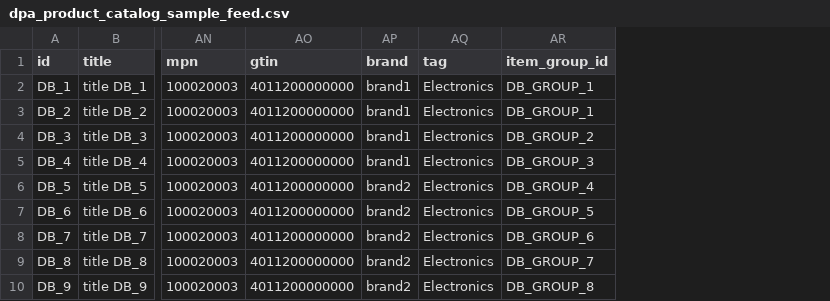
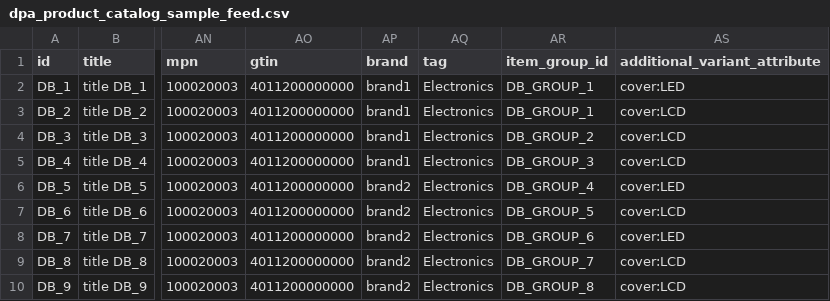
Before and after one commit to vishwarajanand/HostedFBCatalog, a CSV file: dpa_product_catalog_sample_feed.csv, drawn as a sheet; only a part is shown, gaps mark what is left out; the diff names each change by its address in the sheet, - before the commit and + after, or states it on an @@ line.

Commit message:
Adding additional_variant_attribute

```diff
--- a/dpa_product_catalog_sample_feed.csv
+++ b/dpa_product_catalog_sample_feed.csv
+column AS (additional_variant_attribute), rows 2-10: cover:LED | cover:LCD | cover:LCD | cover:LCD | cover:LED | cover:LCD | cover:LED | cover:LCD | cover:LCD
```
